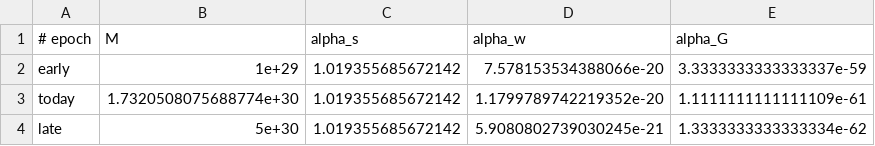
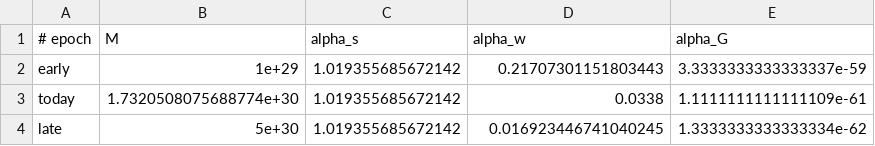
Before and after one commit to ghowland/cks, a TSV file: data/force_couplings.tsv, drawn as a sheet.

```diff
--- a/data/force_couplings.tsv
+++ b/data/force_couplings.tsv
@@ -1,4 +1,4 @@
 # epoch	M	alpha_s	alpha_w	alpha_G
-early	1e+29	1.019355685672142	7.578153534388066e-20	3.3333333333333337e-59
-today	1.7320508075688774e+30	1.019355685672142	1.1799789742219352e-20	1.1111111111111109e-61
-late	5e+30	1.019355685672142	5.9080802739030245e-21	1.3333333333333334e-62
+early	1e+29	1.019355685672142	0.21707301151803443	3.3333333333333337e-59
+today	1.7320508075688774e+30	1.019355685672142	0.0338	1.1111111111111109e-61
+late	5e+30	1.019355685672142	0.016923446741040245	1.3333333333333334e-62
```
Also changed, not shown: 1 other file.
